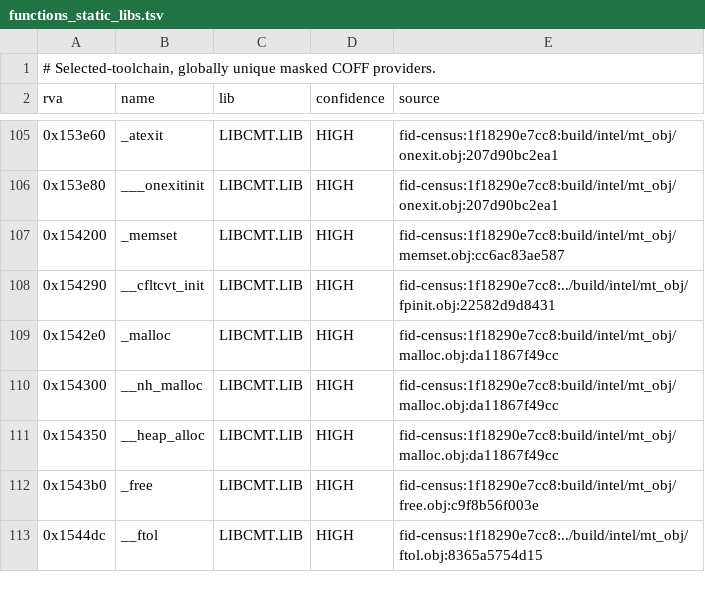
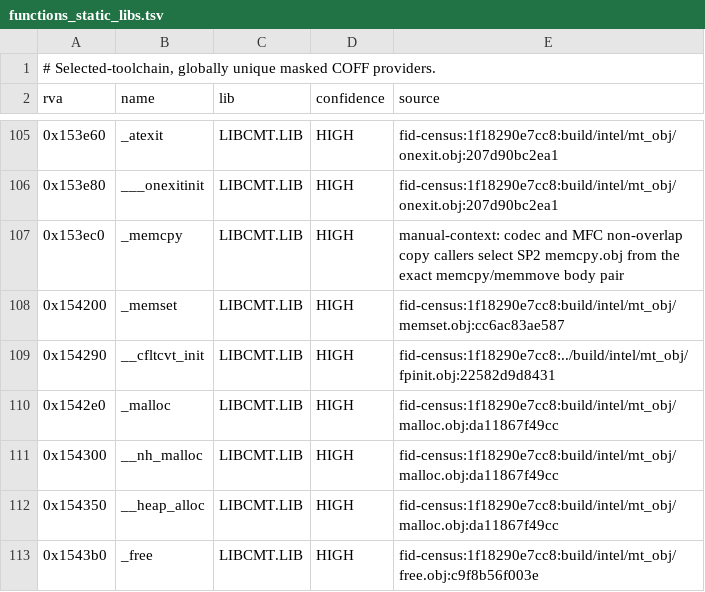
Before and after one commit to sushi-shi/rom1-decomp, a TSV file: config/retail/functions_static_libs.tsv, drawn as a sheet; only a part is shown, gaps mark what is left out; the shorter side is filled out with more unchanged rows; the diff names each change by its address in the sheet, - before the commit and + after, or states it on an @@ line.

```diff
--- a/config/retail/functions_static_libs.tsv
+++ b/config/retail/functions_static_libs.tsv
+row 107: 0x153ec0 | _memcpy | LIBCMT.LIB | HIGH | manual-context: codec and MFC non-overlap copy callers select SP2 memcpy.obj from the exact memcpy/memmove body pair
```
Also changed, not shown: config/match_baseline.tsv, 15 other files.
